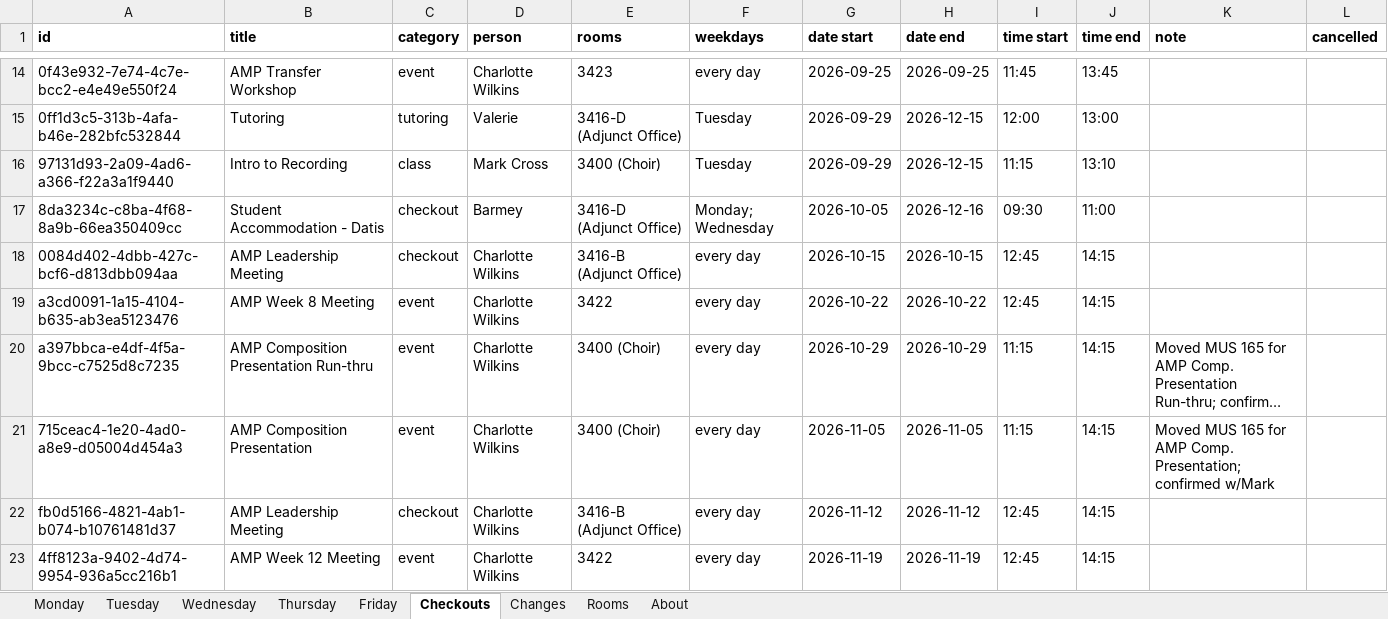
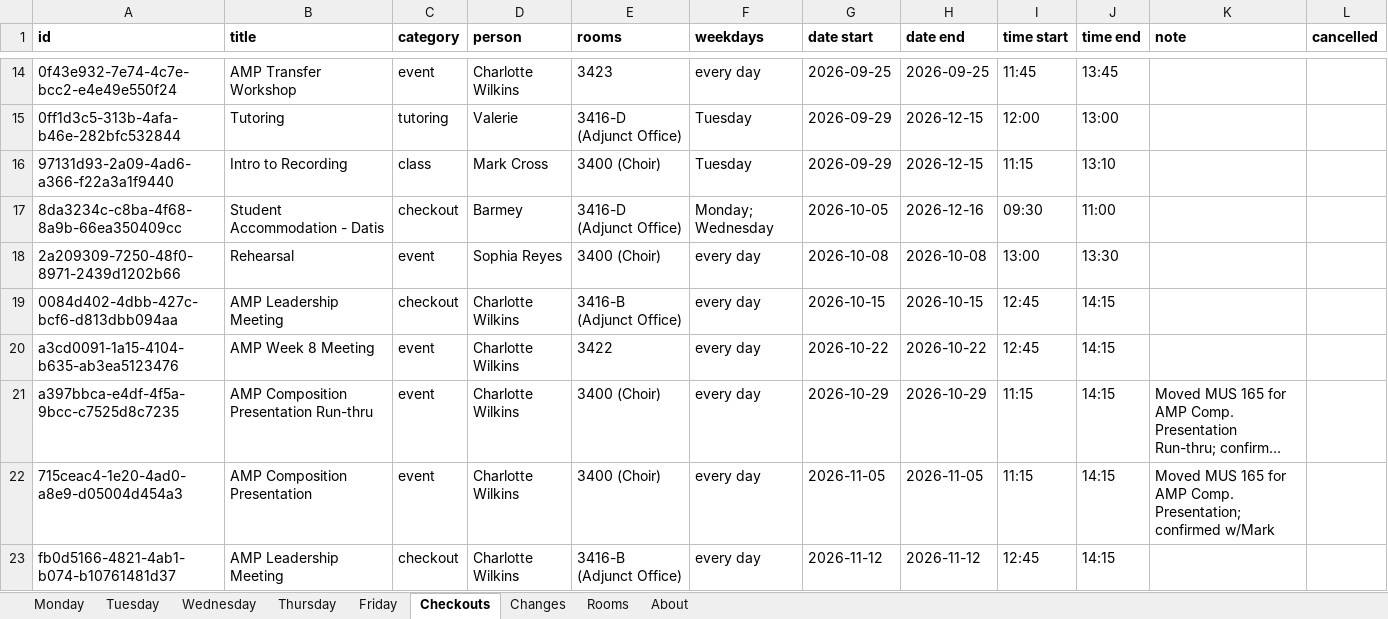
Before and after one commit to Cusco-and-Karma/LAPC-Music-Room-Checkout, an Excel workbook: backups/latest.xlsx, sheet Checkouts, drawn as a sheet; only a part is shown, gaps mark what is left out; the shorter side is filled out with more unchanged rows; long unchanged cells end in …; values as stored, in another font and other column widths than the file's, no borders; the diff names each change by its address in the sheet, - before the commit and + after, or states it on an @@ line.

```diff
--- a/backups/latest.xlsx (sheet Checkouts)
+++ b/backups/latest.xlsx (sheet Checkouts)
+row 18: 2a209309-7250-48f0-8971-2439d1202b66 | Rehearsal | event | Sophia Reyes | 3400 (Choir) | every day | 2026-10-08 | 2026-10-08 | 13:00 | 13:30
```
Also changed, not shown: sheet Changes, sheet About, 2 other files.
